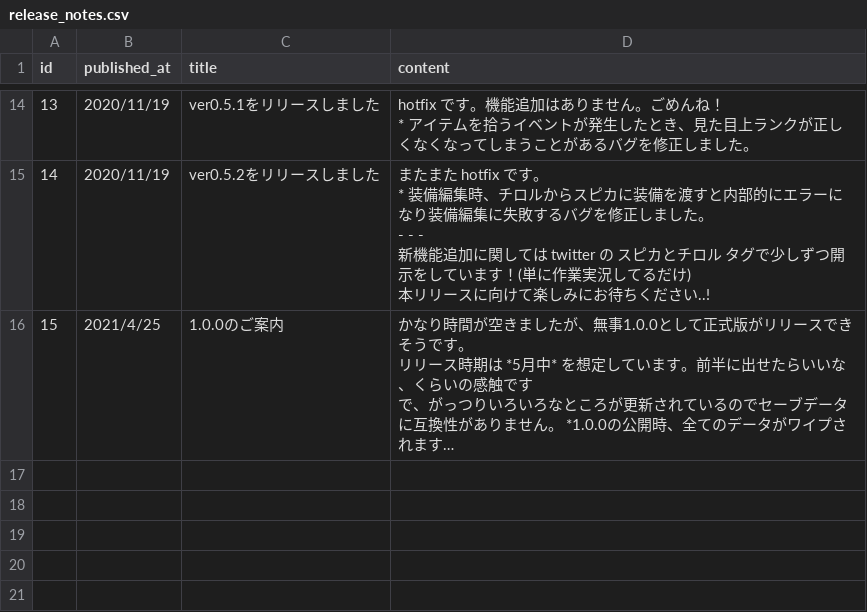
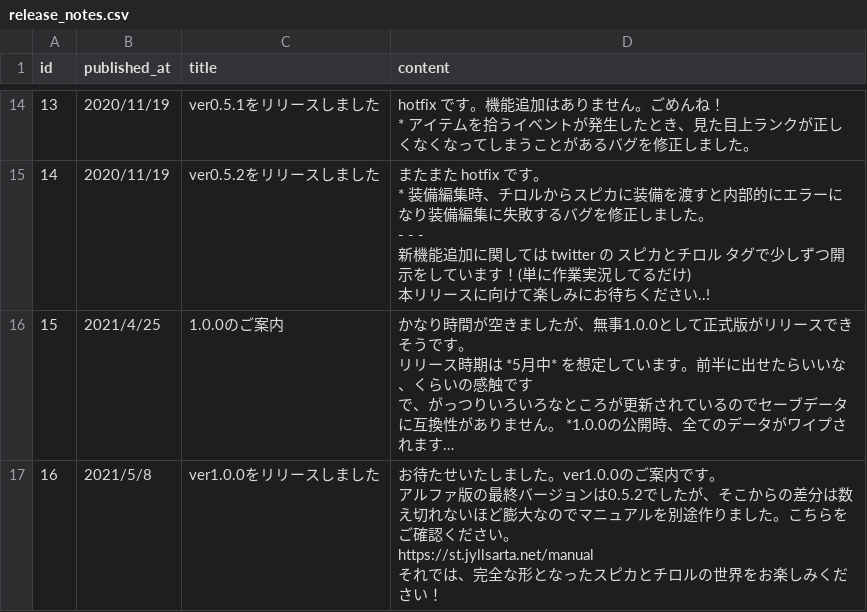
Before and after one commit to jyllsarta/stray-masterdata, a CSV file: seeds/release_notes.csv, drawn as a sheet; only a part is shown, gaps mark what is left out; long unchanged cells end in …; ↵ is a line break in a cell; the diff covers the shown part only; the diff names each change by its address in the sheet, - before the commit and + after, or states it on an @@ line.

```diff
--- a/seeds/release_notes.csv
+++ b/seeds/release_notes.csv
+row 17: 16 | 2021/5/8 | ver1.0.0をリリースしました | お待たせいたしました。ver1.0.0のご案内です。 ↵ アルファ版の最終バージョンは0.5.2でしたが、そこからの差分は数え切れないほど膨大なのでマニュアルを別途作りました。こちらをご確認ください。 ↵ https://st.jyllsarta.net/manual ↵ それでは、完全な形となったスピカとチロルの世界をお楽しみください！
```
Also changed, not shown: 1 added row elsewhere in this file, seeds/relics.csv.
